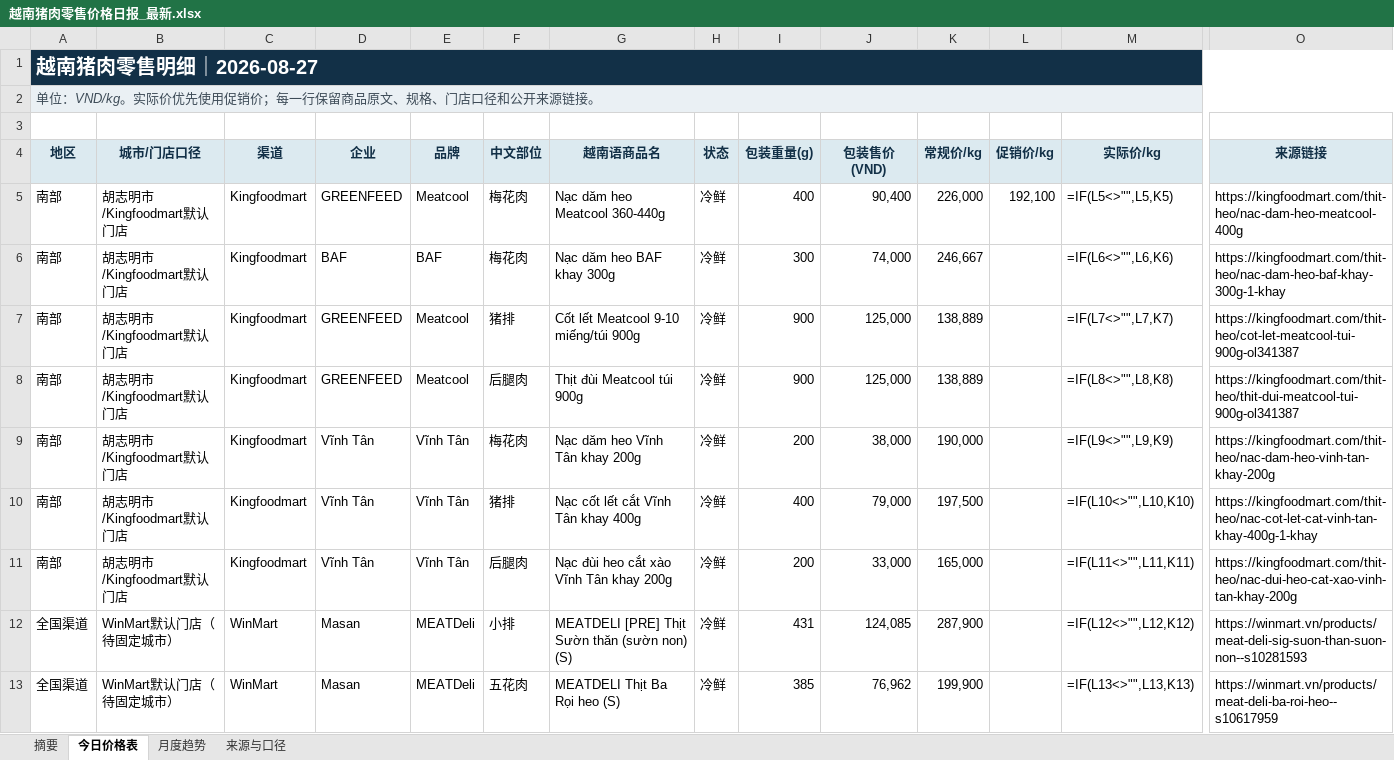
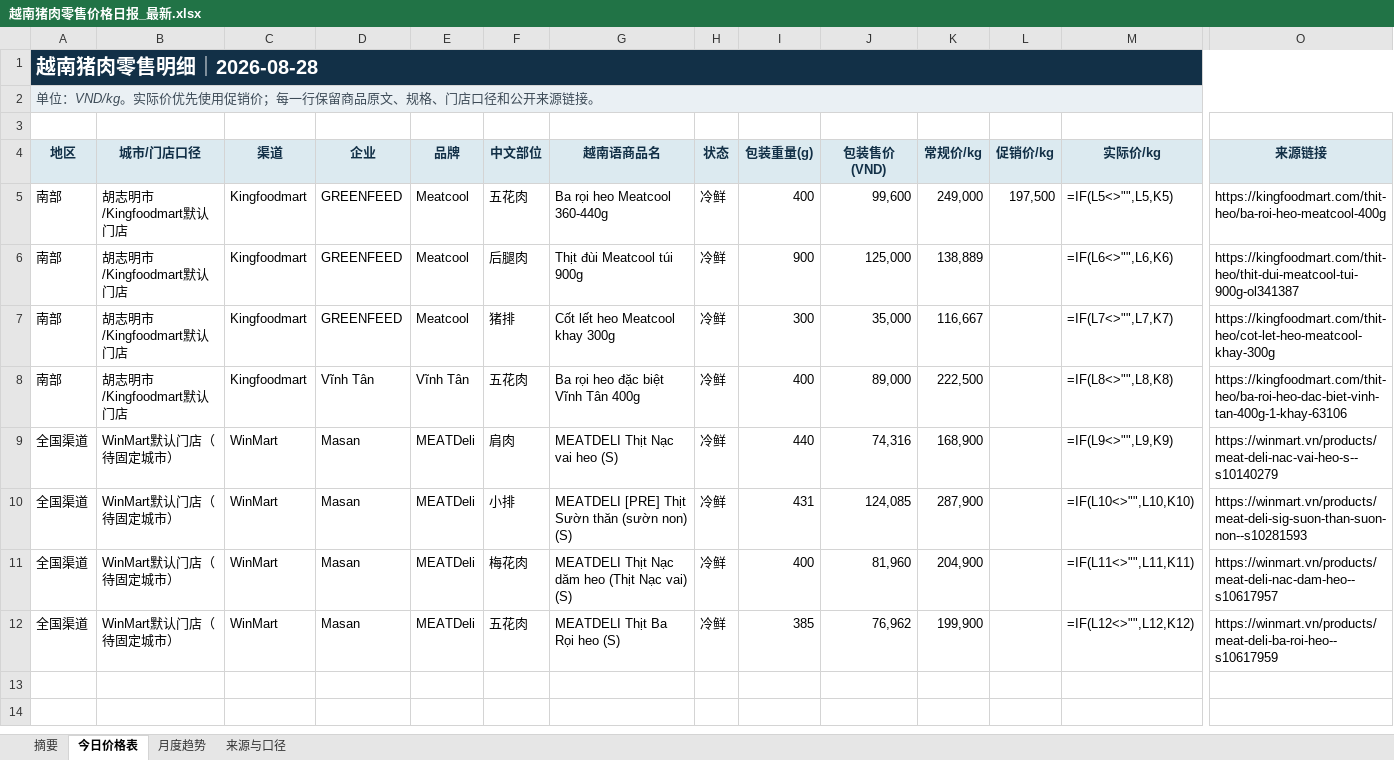
Before and after one commit to youxing2026-collab/vietnam-pig-reports, an Excel workbook: reports/越南猪肉零售价格日报_最新.xlsx, sheet 今日价格表, drawn as a sheet; only a part is shown, gaps mark what is left out; values as stored, in another font and other column widths than the file's, no borders; formulas without a stored value are shown as written; conditional formats not drawn; removed rows and columns are numbered as before the commit, all else as after; rows hold the shown columns only; the diff names each change by its address in the sheet, - before the commit and + after, or states it on an @@ line.

```diff
--- a/reports/越南猪肉零售价格日报_最新.xlsx (sheet 今日价格表)
+++ b/reports/越南猪肉零售价格日报_最新.xlsx (sheet 今日价格表)
-A1 (地区): 越南猪肉零售明细｜2026-08-27
+A1 (地区): 越南猪肉零售明细｜2026-08-28
-F5 (中文部位): 梅花肉
+F5 (中文部位): 五花肉
-G5 (越南语商品名): Nạc dăm heo Meatcool 360-440g
+G5 (越南语商品名): Ba rọi heo Meatcool 360-440g
-J5 (包装售价(VND)): 90,400
+J5 (包装售价(VND)): 99,600
-K5 (常规价/kg): 226,000
+K5 (常规价/kg): 249,000
-L5 (促销价/kg): 192,100
+L5 (促销价/kg): 197,500
-O5 (来源链接): https://kingfoodmart.com/thit-heo/nac-dam-heo-meatcool-400g
+O5 (来源链接): https://kingfoodmart.com/thit-heo/ba-roi-heo-meatcool-400g
-row 6: 南部 | 胡志明市/Kingfoodmart默认门店 | Kingfoodmart | BAF | BAF | 梅花肉 | Nạc dăm heo BAF khay 300g | 冷鲜 | 300 | 74,000 | 246,667 |  | =IF(L6<>"",L6,K6) | https://kingfoodmart.com/thit-heo/nac-dam-heo-baf-khay-300g-1-khay
-row 7: 南部 | 胡志明市/Kingfoodmart默认门店 | Kingfoodmart | GREENFEED | Meatcool | 猪排 | Cốt lết Meatcool 9-10 miếng/túi 900g | 冷鲜 | 900 | 125,000 | 138,889 |  | =IF(L7<>"",L7,K7) | https://kingfoodmart.com/thit-heo/cot-let-meatcool-tui-900g-ol341387
-M6 (实际价/kg): =IF(L8<>"",L8,K8)
+M6 (实际价/kg): =IF(L6<>"",L6,K6)
-row 9: 南部 | 胡志明市/Kingfoodmart默认门店 | Kingfoodmart | Vĩnh Tân | Vĩnh Tân | 梅花肉 | Nạc dăm heo Vĩnh Tân khay 200g | 冷鲜 | 200 | 38,000 | 190,000 |  | =IF(L9<>"",L9,K9) | https://kingfoodmart.com/thit-heo/nac-dam-heo-vinh-tan-khay-200g
-D7 (企业): Vĩnh Tân
+D7 (企业): GREENFEED
-E7 (品牌): Vĩnh Tân
+E7 (品牌): Meatcool
-G7 (越南语商品名): Nạc cốt lết cắt Vĩnh Tân khay 400g
+G7 (越南语商品名): Cốt lết heo Meatcool khay 300g
-I7 (包装重量(g)): 400
+I7 (包装重量(g)): 300
-J7 (包装售价(VND)): 79,000
+J7 (包装售价(VND)): 35,000
-K7 (常规价/kg): 197,500
+K7 (常规价/kg): 116,667
-M7 (实际价/kg): =IF(L10<>"",L10,K10)
+M7 (实际价/kg): =IF(L7<>"",L7,K7)
-O7 (来源链接): https://kingfoodmart.com/thit-heo/nac-cot-let-cat-vinh-tan-khay-400g-1-khay
+O7 (来源链接): https://kingfoodmart.com/thit-heo/cot-let-heo-meatcool-khay-300g
-F8 (中文部位): 后腿肉
+F8 (中文部位): 五花肉
-G8 (越南语商品名): Nạc đùi heo cắt xào Vĩnh Tân khay 200g
+G8 (越南语商品名): Ba rọi heo đặc biệt Vĩnh Tân 400g
-I8 (包装重量(g)): 200
+I8 (包装重量(g)): 400
-J8 (包装售价(VND)): 33,000
+J8 (包装售价(VND)): 89,000
-K8 (常规价/kg): 165,000
+K8 (常规价/kg): 222,500
-M8 (实际价/kg): =IF(L11<>"",L11,K11)
+M8 (实际价/kg): =IF(L8<>"",L8,K8)
-O8 (来源链接): https://kingfoodmart.com/thit-heo/nac-dui-heo-cat-xao-vinh-tan-khay-200g
+O8 (来源链接): https://kingfoodmart.com/thit-heo/ba-roi-heo-dac-biet-vinh-tan-400g-1-khay-63106
+row 9: 全国渠道 | WinMart默认门店（待固定城市） | WinMart | Masan | MEATDeli | 肩肉 | MEATDELI Thịt Nạc vai heo (S) | 冷鲜 | 440 | 74,316 | 168,900 |  | =IF(L9<>"",L9,K9) | https://winmart.vn/products/meat-deli-nac-vai-heo-s--s10140279
-M10 (实际价/kg): =IF(L12<>"",L12,K12)
+M10 (实际价/kg): =IF(L10<>"",L10,K10)
+row 11: 全国渠道 | WinMart默认门店（待固定城市） | WinMart | Masan | MEATDeli | 梅花肉 | MEATDELI Thịt Nạc dăm heo (Thịt Nạc vai) (S) | 冷鲜 | 400 | 81,960 | 204,900 |  | =IF(L11<>"",L11,K11) | https://winmart.vn/products/meat-deli-nac-dam-heo--s10617957
-M12 (实际价/kg): =IF(L13<>"",L13,K13)
+M12 (实际价/kg): =IF(L12<>"",L12,K12)
```
Also changed, not shown: sheet 月度趋势, sheet 来源与口径, sheet 摘要, 1 other file.
